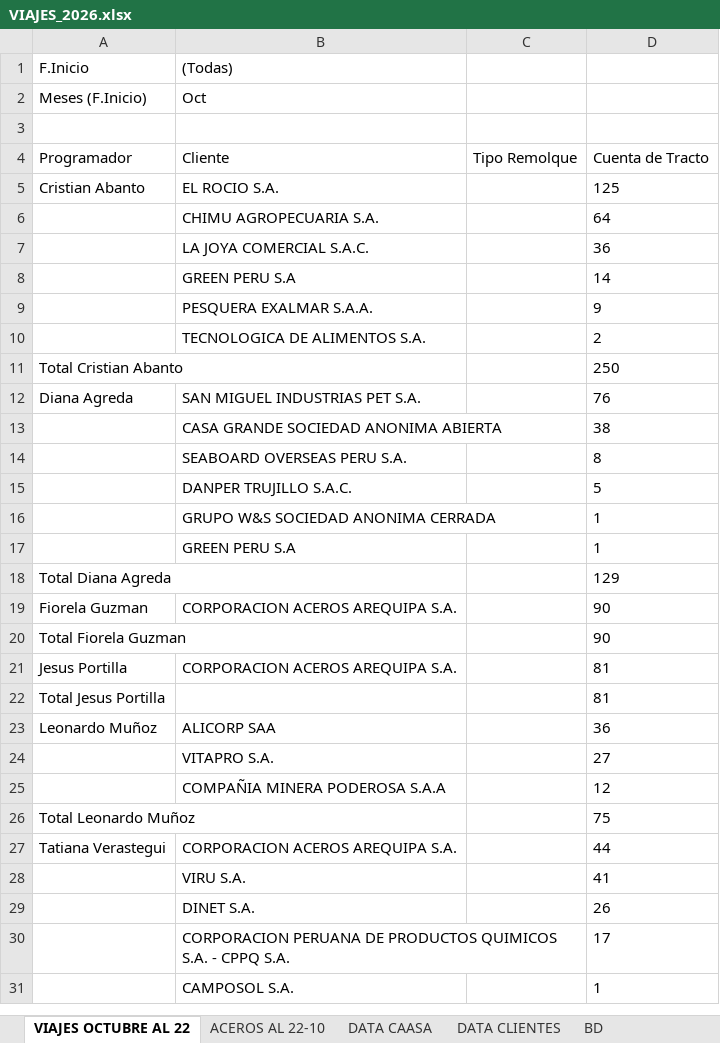
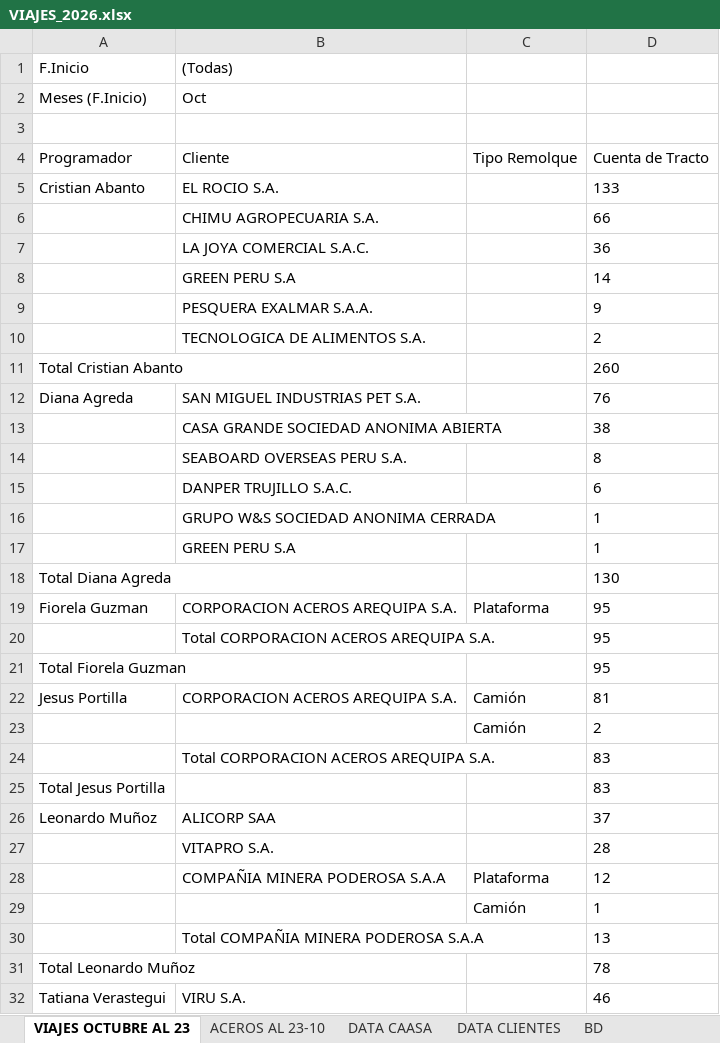
Before and after one commit to RenzoAK30/VortexAnalytics, an Excel workbook: VIAJES_2026.xlsx, sheet VIAJES OCTUBRE AL 23, drawn as a sheet; only a part is shown; the shorter side is filled out with more unchanged rows; values as stored, in another font and other column widths than the file's, no borders; removed rows and columns are numbered as before the commit, all else as after; the diff covers the shown part only; the diff names each change by its address in the sheet, - before the commit and + after, or states it on an @@ line.

```diff
--- a/VIAJES_2026.xlsx (sheet VIAJES OCTUBRE AL 23)
+++ b/VIAJES_2026.xlsx (sheet VIAJES OCTUBRE AL 23)
-sheet tab: VIAJES OCTUBRE AL 22
+sheet tab: VIAJES OCTUBRE AL 23
-sheet tab: ACEROS AL 22-10
+sheet tab: ACEROS AL 23-10
-D5: 125
+D5: 133
-D6: 64
+D6: 66
-D11: 250
+D11: 260
-D15: 5
+D15: 6
-D18: 129
+D18: 130
-C19: (empty)
+C19: Plataforma
-D19: 90
+D19: 95
+row 20:  | Total CORPORACION ACEROS AREQUIPA S.A. |  | 95
-D21: 90
+D21: 95
-C22: (empty)
+C22: Camión
+row 23:  |  | Camión | 2
+row 24:  | Total CORPORACION ACEROS AREQUIPA S.A. |  | 83
-D25: 81
+D25: 83
-D26: 36
+D26: 37
-D27: 27
+D27: 28
-C28: (empty)
+C28: Plataforma
+row 29:  |  | Camión | 1
+row 30:  | Total COMPAÑIA MINERA PODEROSA S.A.A |  | 13
-D31: 75
+D31: 78
-B32: CORPORACION ACEROS AREQUIPA S.A.
+B32: VIRU S.A.
-D32: 44
+D32: 46
-row 28:  | VIRU S.A. |  | 41
-row 29:  | DINET S.A. |  | 26
-row 30:  | CORPORACION PERUANA DE PRODUCTOS QUIMICOS S.A. - CPPQ S.A. |  | 17
```
Also changed, not shown: 5 added rows and 2 edited cells elsewhere in this sheet, sheet DATA CLIENTES, sheet ACEROS AL 23-10, sheet DATA CAASA, charts or pictures.
